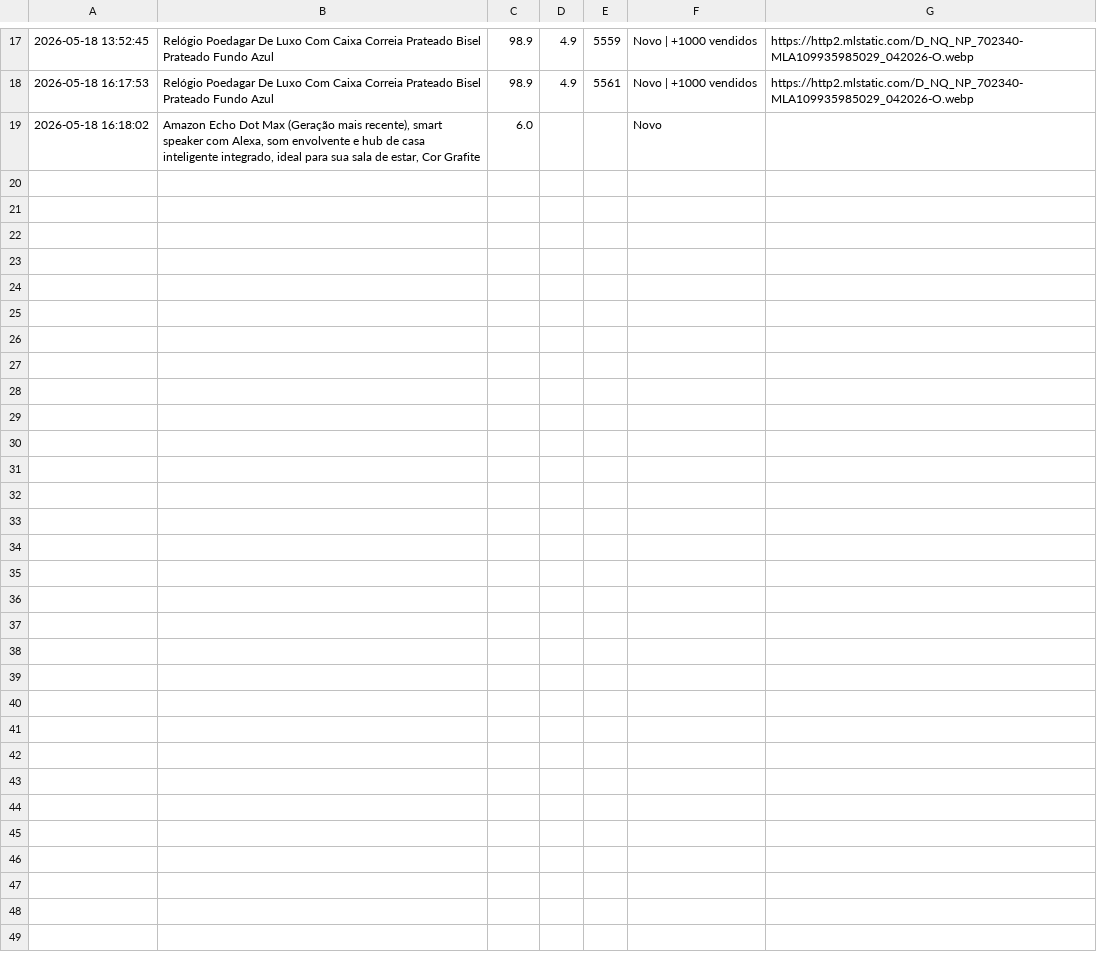
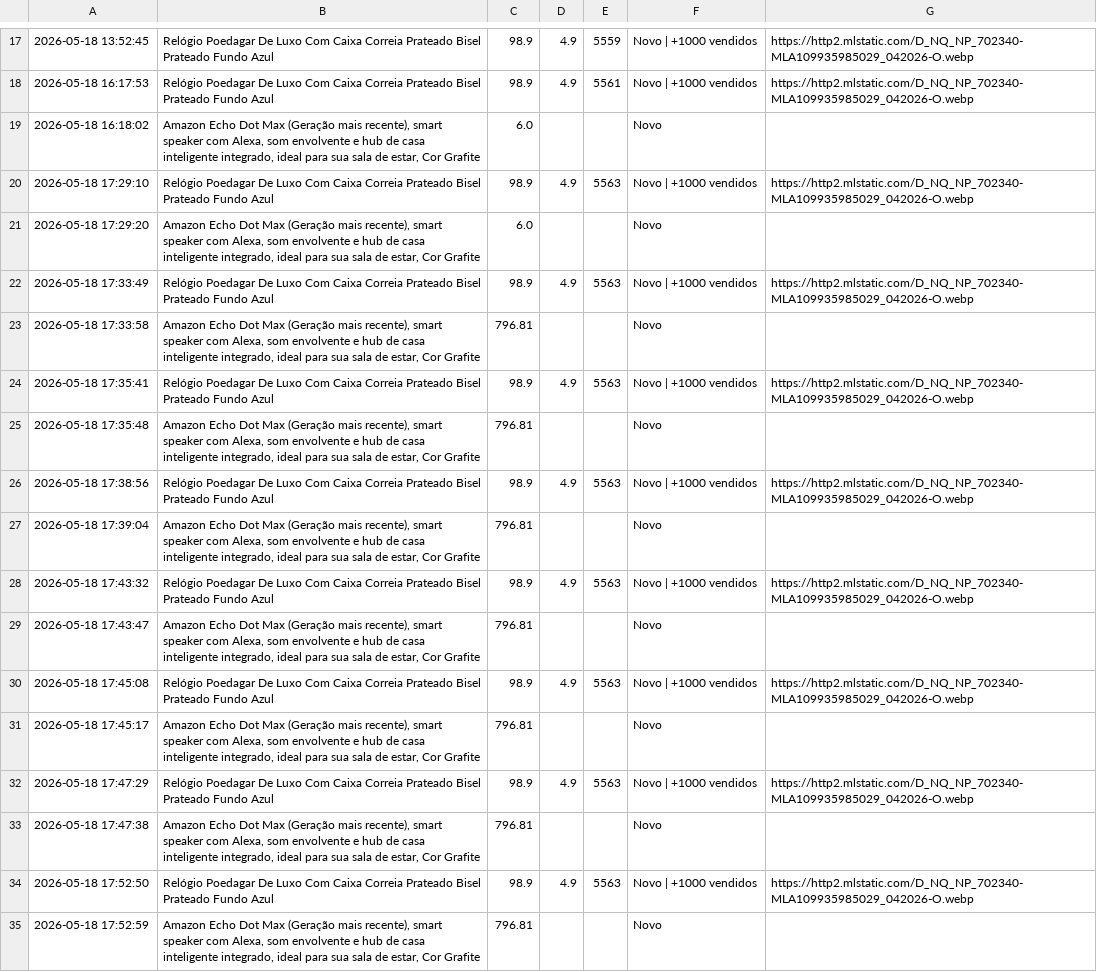
Before and after one commit to MathNasc/monitor_precos, a CSV file: historico_precos.csv, drawn as a sheet; only a part is shown, gaps mark what is left out; the diff names each change by its address in the sheet, - before the commit and + after, or states it on an @@ line.

```diff
--- a/historico_precos.csv
+++ b/historico_precos.csv
+row 20: 2026-05-18 17:29:10 | Relógio Poedagar De Luxo Com Caixa Correia Prateado Bisel Prateado Fundo Azul | 98.9 | 4.9 | 5563 | Novo | +1000 vendidos | https://http2.mlstatic.com/D_NQ_NP_702340-MLA109935985029_042026-O.webp
+row 21: 2026-05-18 17:29:20 | Amazon Echo Dot Max (Geração mais recente), smart speaker com Alexa, som envolvente e hub de casa inteligente integrado, ideal para sua sala de estar, Cor Grafite | 6.0 |  |  | Novo
+row 22: 2026-05-18 17:33:49 | Relógio Poedagar De Luxo Com Caixa Correia Prateado Bisel Prateado Fundo Azul | 98.9 | 4.9 | 5563 | Novo | +1000 vendidos | https://http2.mlstatic.com/D_NQ_NP_702340-MLA109935985029_042026-O.webp
+row 23: 2026-05-18 17:33:58 | Amazon Echo Dot Max (Geração mais recente), smart speaker com Alexa, som envolvente e hub de casa inteligente integrado, ideal para sua sala de estar, Cor Grafite | 796.81 |  |  | Novo
+row 24: 2026-05-18 17:35:41 | Relógio Poedagar De Luxo Com Caixa Correia Prateado Bisel Prateado Fundo Azul | 98.9 | 4.9 | 5563 | Novo | +1000 vendidos | https://http2.mlstatic.com/D_NQ_NP_702340-MLA109935985029_042026-O.webp
+row 25: 2026-05-18 17:35:48 | Amazon Echo Dot Max (Geração mais recente), smart speaker com Alexa, som envolvente e hub de casa inteligente integrado, ideal para sua sala de estar, Cor Grafite | 796.81 |  |  | Novo
+row 26: 2026-05-18 17:38:56 | Relógio Poedagar De Luxo Com Caixa Correia Prateado Bisel Prateado Fundo Azul | 98.9 | 4.9 | 5563 | Novo | +1000 vendidos | https://http2.mlstatic.com/D_NQ_NP_702340-MLA109935985029_042026-O.webp
+row 27: 2026-05-18 17:39:04 | Amazon Echo Dot Max (Geração mais recente), smart speaker com Alexa, som envolvente e hub de casa inteligente integrado, ideal para sua sala de estar, Cor Grafite | 796.81 |  |  | Novo
+row 28: 2026-05-18 17:43:32 | Relógio Poedagar De Luxo Com Caixa Correia Prateado Bisel Prateado Fundo Azul | 98.9 | 4.9 | 5563 | Novo | +1000 vendidos | https://http2.mlstatic.com/D_NQ_NP_702340-MLA109935985029_042026-O.webp
+row 29: 2026-05-18 17:43:47 | Amazon Echo Dot Max (Geração mais recente), smart speaker com Alexa, som envolvente e hub de casa inteligente integrado, ideal para sua sala de estar, Cor Grafite | 796.81 |  |  | Novo
+row 30: 2026-05-18 17:45:08 | Relógio Poedagar De Luxo Com Caixa Correia Prateado Bisel Prateado Fundo Azul | 98.9 | 4.9 | 5563 | Novo | +1000 vendidos | https://http2.mlstatic.com/D_NQ_NP_702340-MLA109935985029_042026-O.webp
+row 31: 2026-05-18 17:45:17 | Amazon Echo Dot Max (Geração mais recente), smart speaker com Alexa, som envolvente e hub de casa inteligente integrado, ideal para sua sala de estar, Cor Grafite | 796.81 |  |  | Novo
+row 32: 2026-05-18 17:47:29 | Relógio Poedagar De Luxo Com Caixa Correia Prateado Bisel Prateado Fundo Azul | 98.9 | 4.9 | 5563 | Novo | +1000 vendidos | https://http2.mlstatic.com/D_NQ_NP_702340-MLA109935985029_042026-O.webp
+row 33: 2026-05-18 17:47:38 | Amazon Echo Dot Max (Geração mais recente), smart speaker com Alexa, som envolvente e hub de casa inteligente integrado, ideal para sua sala de estar, Cor Grafite | 796.81 |  |  | Novo
+row 34: 2026-05-18 17:52:50 | Relógio Poedagar De Luxo Com Caixa Correia Prateado Bisel Prateado Fundo Azul | 98.9 | 4.9 | 5563 | Novo | +1000 vendidos | https://http2.mlstatic.com/D_NQ_NP_702340-MLA109935985029_042026-O.webp
+row 35: 2026-05-18 17:52:59 | Amazon Echo Dot Max (Geração mais recente), smart speaker com Alexa, som envolvente e hub de casa inteligente integrado, ideal para sua sala de estar, Cor Grafite | 796.81 |  |  | Novo
```
Also changed, not shown: 7 other files.
